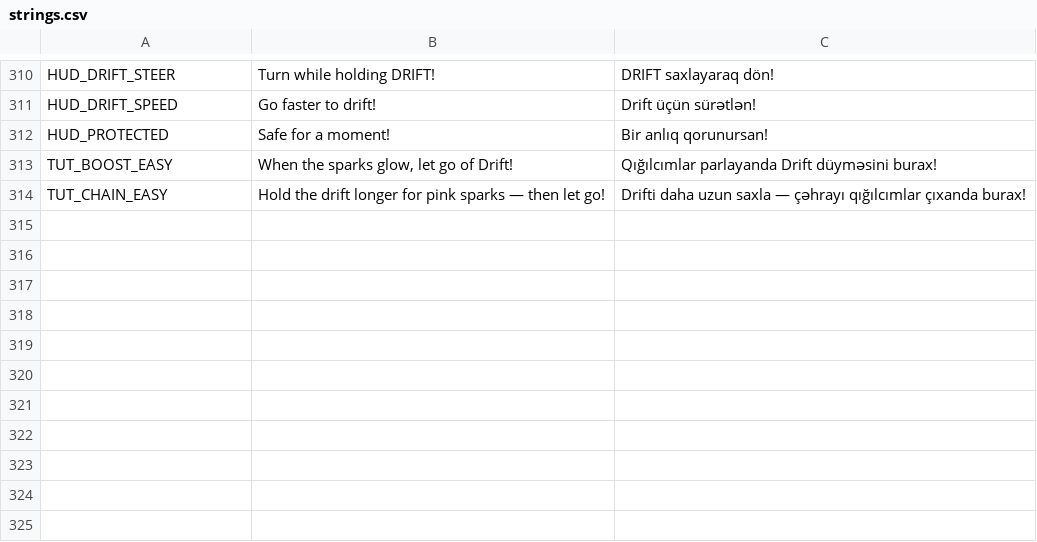
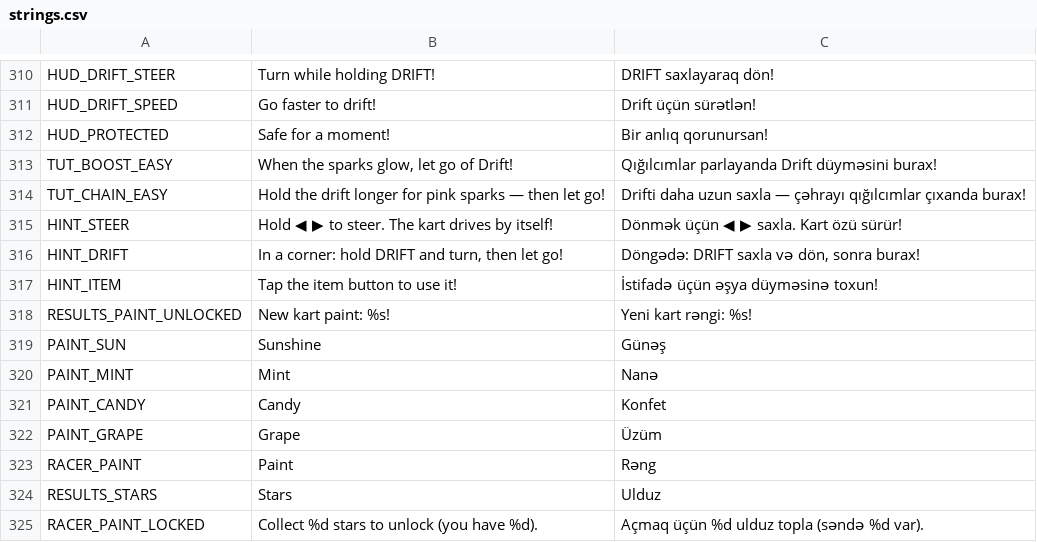
Before and after one commit to aqilmuraudov/yaska-racing, a CSV file: localization/strings.csv, drawn as a sheet; only a part is shown, gaps mark what is left out.

```diff
--- a/localization/strings.csv
+++ b/localization/strings.csv
@@ -314 +314,12 @@ TUT_BOOST_EASY,"When the sparks glow, let go of Drift!","Qığılcımlar parlaya
 TUT_CHAIN_EASY,Hold the drift longer for pink sparks — then let go!,Drifti daha uzun saxla — çəhrayı qığılcımlar çıxanda burax!
+HINT_STEER,Hold ◀ ▶ to steer. The kart drives by itself!,Dönmək üçün ◀ ▶ saxla. Kart özü sürür!
+HINT_DRIFT,"In a corner: hold DRIFT and turn, then let go!","Döngədə: DRIFT saxla və dön, sonra burax!"
+HINT_ITEM,Tap the item button to use it!,İstifadə üçün əşya düyməsinə toxun!
+RESULTS_PAINT_UNLOCKED,New kart paint: %s!,Yeni kart rəngi: %s!
+PAINT_SUN,Sunshine,Günəş
+PAINT_MINT,Mint,Nanə
+PAINT_CANDY,Candy,Konfet
+PAINT_GRAPE,Grape,Üzüm
+RACER_PAINT,Paint,Rəng
+RESULTS_STARS,Stars,Ulduz
+RACER_PAINT_LOCKED,Collect %d stars to unlock (you have %d).,Açmaq üçün %d ulduz topla (səndə %d var).
```
Also changed, not shown: 15 other files.
